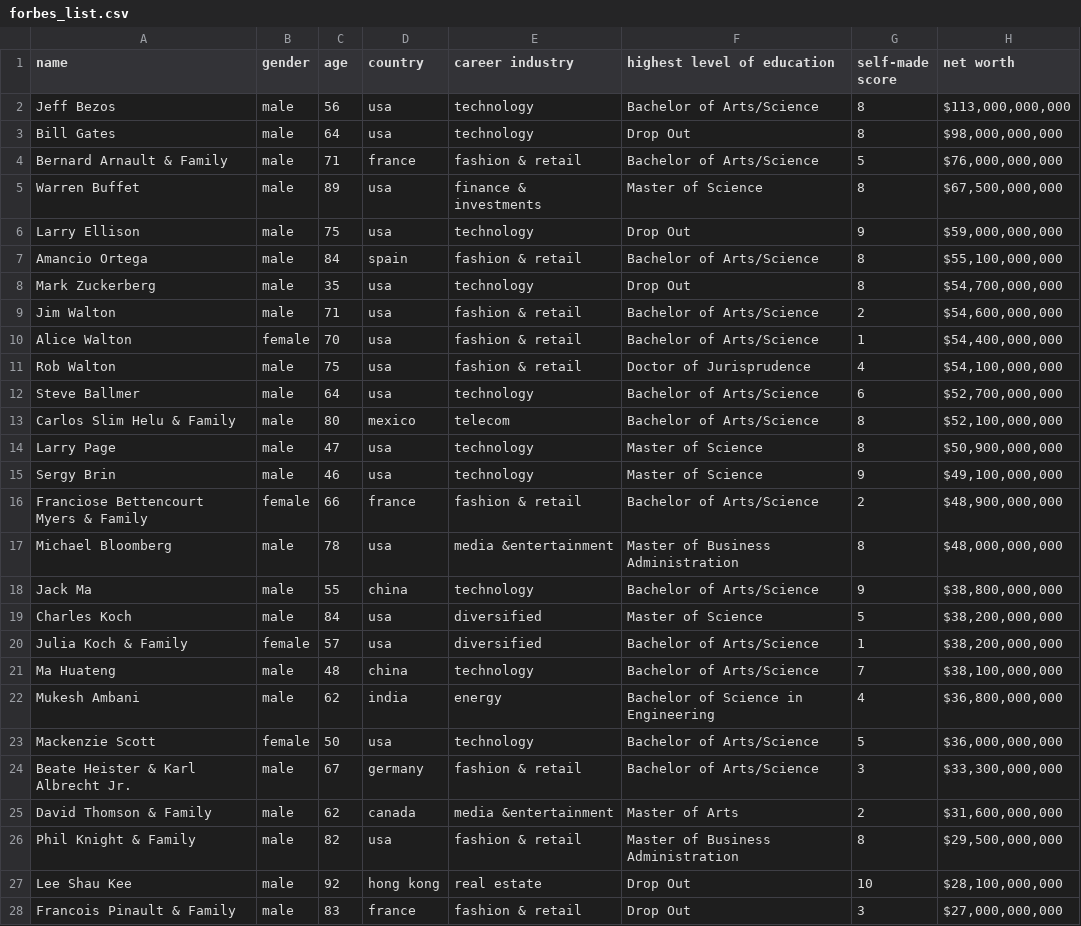
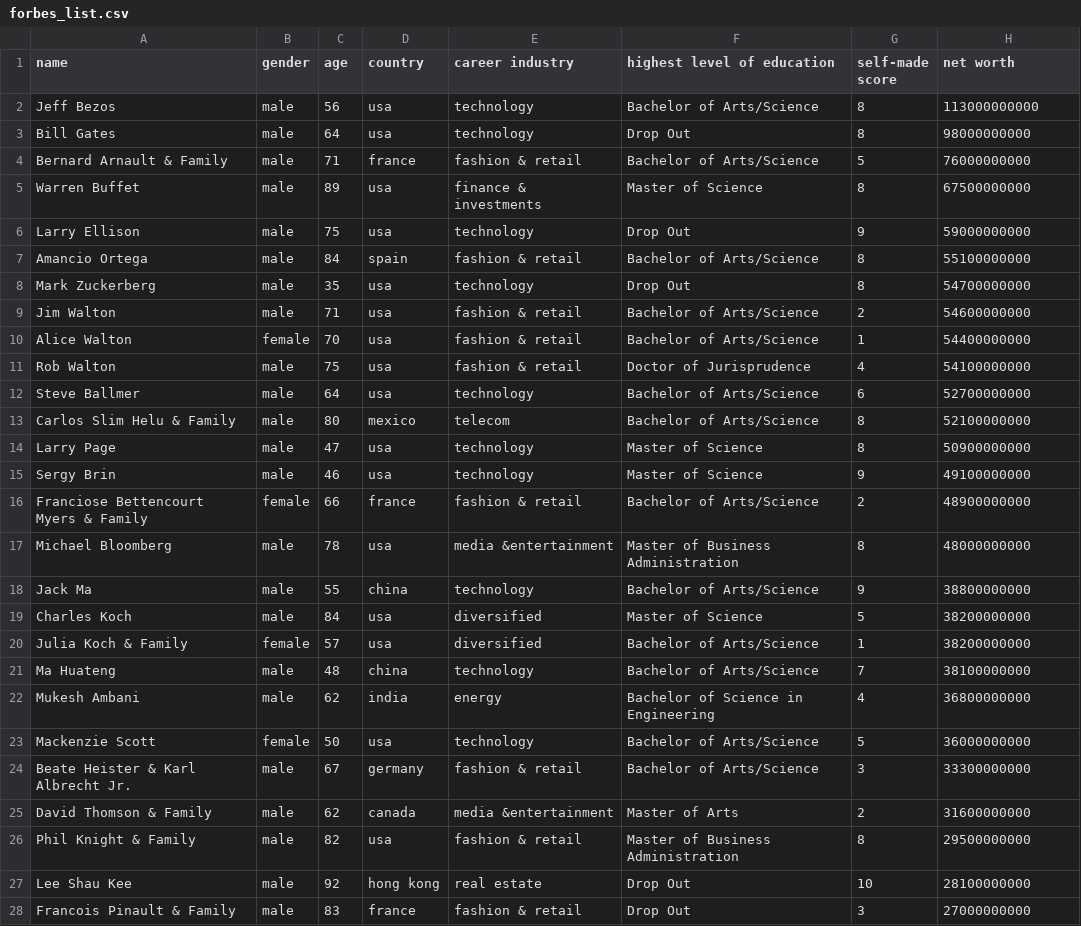
Before and after one commit to Ayofaj/Posi_Stutern_Practice, a CSV file: forbes_list.csv, drawn as a sheet; only a part is shown; the diff covers the shown part only.

Commit message:
update

```diff
--- a/forbes_list.csv
+++ b/forbes_list.csv
@@ -2,27 +2,27 @@ name,gender,age,country,career industry,highest level of education,self-made sco
-Jeff Bezos,male,56,usa,technology,Bachelor of Arts/Science,8,"$113,000,000,000 "
-Bill Gates,male,64,usa,technology,Drop Out,8,"$98,000,000,000 "
-Bernard Arnault & Family,male,71,france,fashion & retail,Bachelor of Arts/Science,5,"$76,000,000,000 "
-Warren Buffet,male,89,usa,finance & investments,Master of Science,8,"$67,500,000,000 "
-Larry Ellison,male,75,usa,technology,Drop Out,9,"$59,000,000,000 "
-Amancio Ortega,male,84,spain,fashion & retail,Bachelor of Arts/Science,8,"$55,100,000,000 "
-Mark Zuckerberg,male,35,usa,technology,Drop Out,8,"$54,700,000,000 "
-Jim Walton,male,71,usa,fashion & retail,Bachelor of Arts/Science,2,"$54,600,000,000 "
-Alice Walton,female,70,usa,fashion & retail,Bachelor of Arts/Science,1,"$54,400,000,000 "
-Rob Walton,male,75,usa,fashion & retail,Doctor of Jurisprudence,4,"$54,100,000,000 "
-Steve Ballmer,male,64,usa,technology,Bachelor of Arts/Science,6,"$52,700,000,000 "
-Carlos Slim Helu & Family,male,80,mexico,telecom,Bachelor of Arts/Science,8,"$52,100,000,000 "
-Larry Page,male,47,usa,technology,Master of Science,8,"$50,900,000,000 "
-Sergy Brin,male,46,usa,technology,Master of Science,9,"$49,100,000,000 "
-Franciose Bettencourt Myers & Family,female,66,france,fashion & retail,Bachelor of Arts/Science,2,"$48,900,000,000 "
-Michael Bloomberg,male,78,usa,media &entertainment,Master of Business Administration,8,"$48,000,000,000 "
-Jack Ma,male,55,china,technology,Bachelor of Arts/Science,9,"$38,800,000,000 "
-Charles Koch,male,84,usa,diversified,Master of Science,5,"$38,200,000,000 "
-Julia Koch & Family,female,57,usa,diversified,Bachelor of Arts/Science,1,"$38,200,000,000 "
-Ma Huateng,male,48,china,technology,Bachelor of Arts/Science,7,"$38,100,000,000 "
-Mukesh Ambani,male,62,india,energy,Bachelor of Science in Engineering,4,"$36,800,000,000 "
-Mackenzie Scott,female,50,usa,technology,Bachelor of Arts/Science,5,"$36,000,000,000 "
-Beate Heister & Karl Albrecht Jr.,male,67,germany,fashion & retail,Bachelor of Arts/Science,3,"$33,300,000,000 "
-David Thomson & Family,male,62,canada,media &entertainment,Master of Arts,2,"$31,600,000,000 "
-Phil Knight & Family,male,82,usa,fashion & retail,Master of Business Administration,8,"$29,500,000,000 "
-Lee Shau Kee,male,92,hong kong,real estate,Drop Out,10,"$28,100,000,000 "
-Francois Pinault & Family,male,83,france,fashion & retail,Drop Out,3,"$27,000,000,000 "
+"Jeff Bezos","male","56","usa","technology","Bachelor of Arts/Science","8","113000000000"
+"Bill Gates","male","64","usa","technology","Drop Out","8","98000000000"
+"Bernard Arnault & Family","male","71","france","fashion & retail","Bachelor of Arts/Science","5","76000000000"
+"Warren Buffet","male","89","usa","finance & investments","Master of Science","8","67500000000"
+"Larry Ellison","male","75","usa","technology","Drop Out","9","59000000000"
+"Amancio Ortega","male","84","spain","fashion & retail","Bachelor of Arts/Science","8","55100000000"
+"Mark Zuckerberg","male","35","usa","technology","Drop Out","8","54700000000"
+"Jim Walton","male","71","usa","fashion & retail","Bachelor of Arts/Science","2","54600000000"
+"Alice Walton","female","70","usa","fashion & retail","Bachelor of Arts/Science","1","54400000000"
+"Rob Walton","male","75","usa","fashion & retail","Doctor of Jurisprudence","4","54100000000"
+"Steve Ballmer","male","64","usa","technology","Bachelor of Arts/Science","6","52700000000"
+"Carlos Slim Helu & Family","male","80","mexico","telecom","Bachelor of Arts/Science","8","52100000000"
+"Larry Page","male","47","usa","technology","Master of Science","8","50900000000"
+"Sergy Brin","male","46","usa","technology","Master of Science","9","49100000000"
+"Franciose Bettencourt Myers & Family","female","66","france","fashion & retail","Bachelor of Arts/Science","2","48900000000"
+"Michael Bloomberg","male","78","usa","media &entertainment","Master of Business Administration","8","48000000000"
+"Jack Ma","male","55","china","technology","Bachelor of Arts/Science","9","38800000000"
+"Charles Koch","male","84","usa","diversified","Master of Science","5","38200000000"
+"Julia Koch & Family","female","57","usa","diversified","Bachelor of Arts/Science","1","38200000000"
+"Ma Huateng","male","48","china","technology","Bachelor of Arts/Science","7","38100000000"
+"Mukesh Ambani","male","62","india","energy","Bachelor of Science in Engineering","4","36800000000"
+"Mackenzie Scott","female","50","usa","technology","Bachelor of Arts/Science","5","36000000000"
+"Beate Heister & Karl Albrecht Jr.","male","67","germany","fashion & retail","Bachelor of Arts/Science","3","33300000000"
+"David Thomson & Family","male","62","canada","media &entertainment","Master of Arts","2","31600000000"
+"Phil Knight & Family","male","82","usa","fashion & retail","Master of Business Administration","8","29500000000"
+"Lee Shau Kee","male","92","hong kong","real estate","Drop Out","10","28100000000"
+"Francois Pinault & Family","male","83","france","fashion & retail","Drop Out","3","27000000000"
```
Also changed, not shown: 23 edited cells elsewhere in this file.
